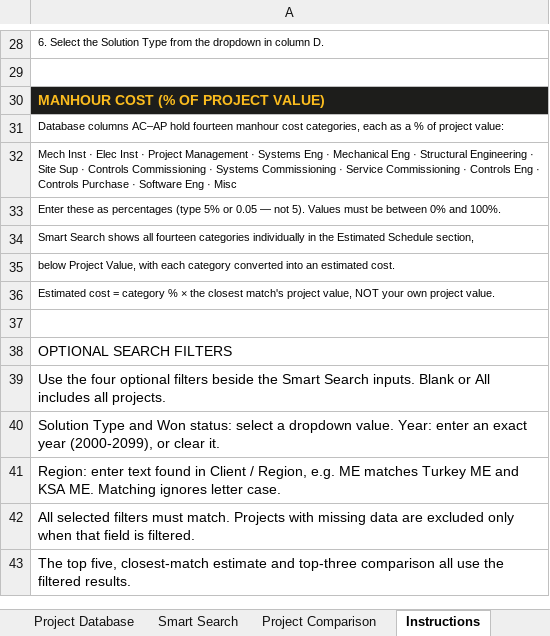
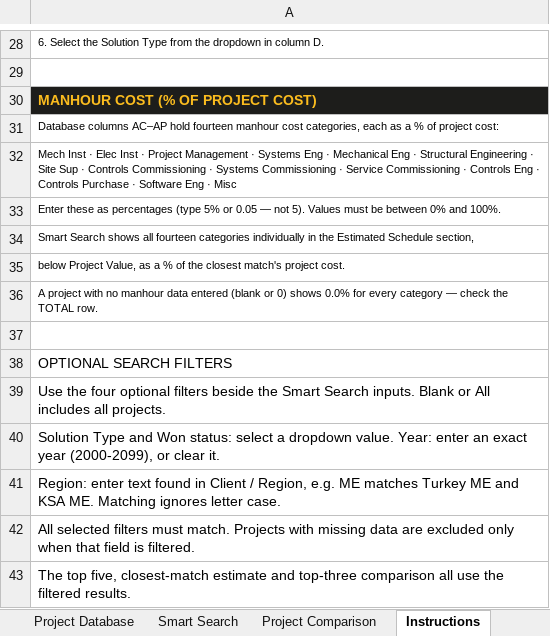
Before and after one commit to piggy192-design/Thor, an Excel workbook: Dematic_Project_Reference_Tool_v41.xlsm, sheet Instructions, drawn as a sheet; only a part is shown, gaps mark what is left out; values as stored, in another font and other column widths than the file's, no borders; the diff names each change by its address in the sheet, - before the commit and + after, or states it on an @@ line.

```diff
--- a/Dematic_Project_Reference_Tool_v41.xlsm (sheet Instructions)
+++ b/Dematic_Project_Reference_Tool_v41.xlsm (sheet Instructions)
-A30: MANHOUR COST (% OF PROJECT VALUE)
+A30: MANHOUR COST (% OF PROJECT COST)
-A31: …of project value:
+A31: …of project cost:
-A35: …Project Value, with each category converted into an estimated cost.
+A35: …Project Value, as a % of the closest match's project cost.
-A36: Estimated cost = category % × the closest match's project value, NOT your own project value.
+A36: A project with no manhour data entered (blank or 0) shows 0.0% for every category — check the TOTAL row.
```
